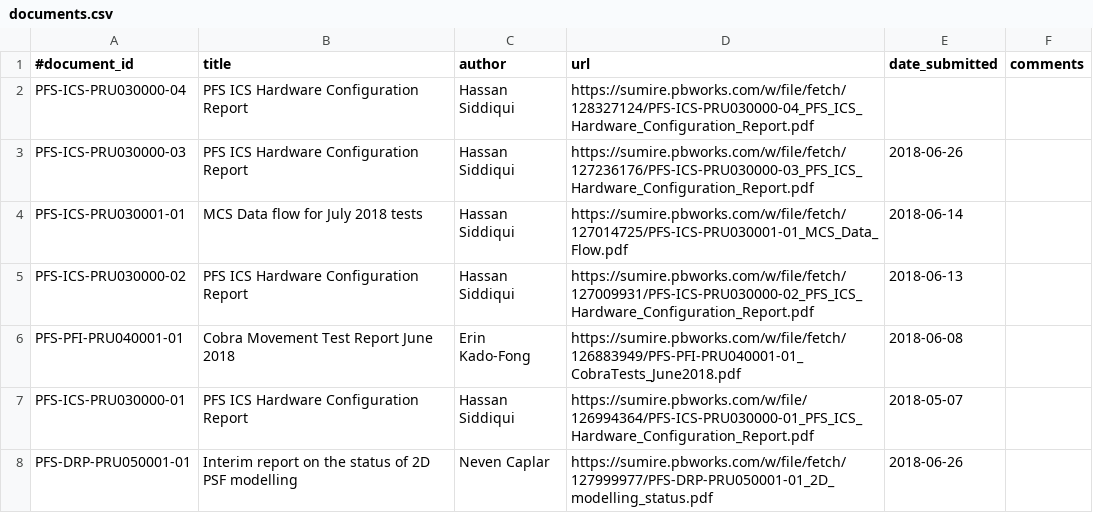
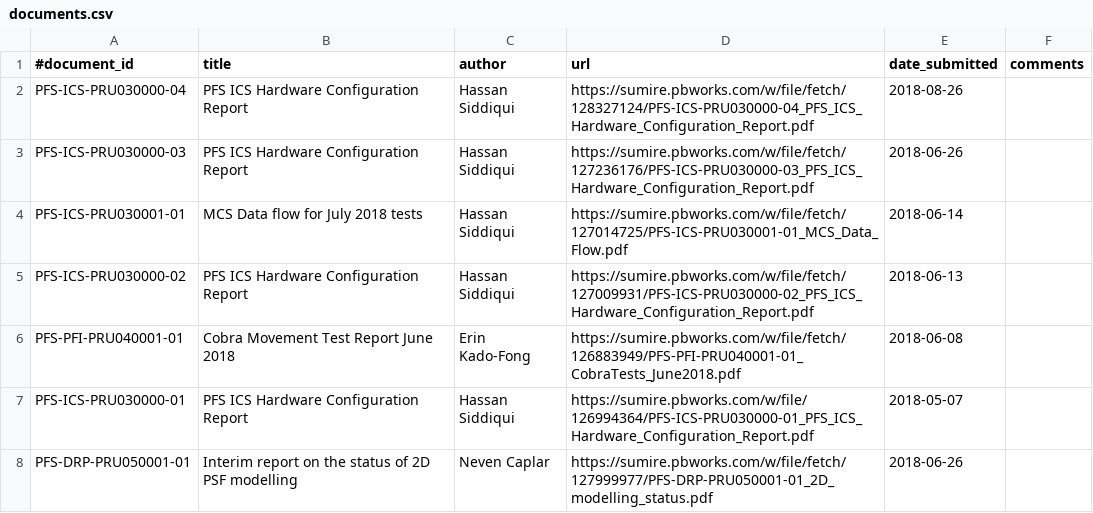
Before and after one commit to Subaru-PFS/doc, a CSV file: registries/princeton/documents.csv, drawn as a sheet.

Commit message:
Added date to issue 4 info for PRU30000

```diff
--- a/registries/princeton/documents.csv
+++ b/registries/princeton/documents.csv
@@ -1,3 +1,3 @@
 #document_id, title, author, url, date_submitted, comments
-"PFS-ICS-PRU030000-04", "PFS ICS Hardware Configuration Report", "Hassan Siddiqui", "https://sumire.pbworks.com/w/file/fetch/128327124/PFS-ICS-PRU030000-04_PFS_ICS_Hardware_Configuration_Report.pdf",
+"PFS-ICS-PRU030000-04", "PFS ICS Hardware Configuration Report", "Hassan Siddiqui", "https://sumire.pbworks.com/w/file/fetch/128327124/PFS-ICS-PRU030000-04_PFS_ICS_Hardware_Configuration_Report.pdf", "2018-08-26"
 "PFS-ICS-PRU030000-03", "PFS ICS Hardware Configuration Report", "Hassan Siddiqui", "https://sumire.pbworks.com/w/file/fetch/127236176/PFS-ICS-PRU030000-03_PFS_ICS_Hardware_Configuration_Report.pdf", "2018-06-26",
```
